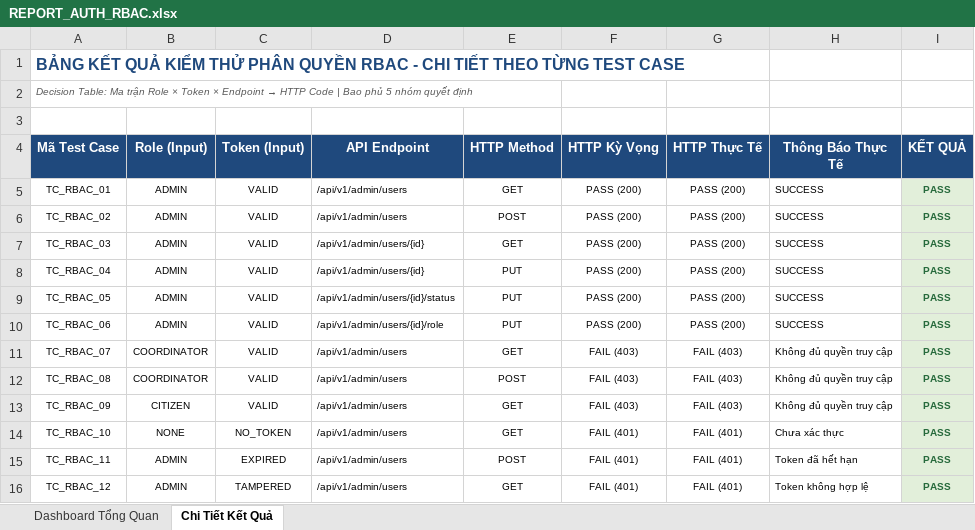
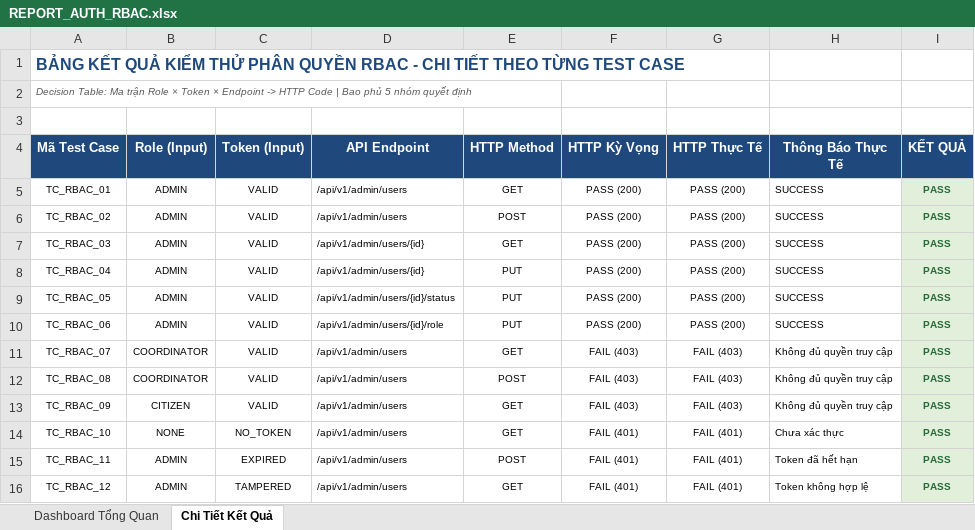
Before and after one commit to DuNhatAnh/Flood-Rescue-Coordination-and-Relief-Management-System, an Excel workbook: qa-testing/reports/REPORT_AUTH_RBAC.xlsx, sheet Chi Tiết Kết Quả, drawn as a sheet; values as stored, in another font and other column widths than the file's, no borders; the diff names each change by its address in the sheet, - before the commit and + after, or states it on an @@ line.

```diff
--- a/qa-testing/reports/REPORT_AUTH_RBAC.xlsx (sheet Chi Tiết Kết Quả)
+++ b/qa-testing/reports/REPORT_AUTH_RBAC.xlsx (sheet Chi Tiết Kết Quả)
@@ A2 (Mã Test Case): …× Endpoint → HTTP Code… → …× Endpoint -> HTTP Code… @@
```
Also changed, not shown: sheet Dashboard Tổng Quan, qa-testing/reports/REPORT_AUTH_CHANGE_PASSWORD.xlsx, qa-testing/reports/REPORT_AUTH_LOGIN.xlsx, 1 other file.
